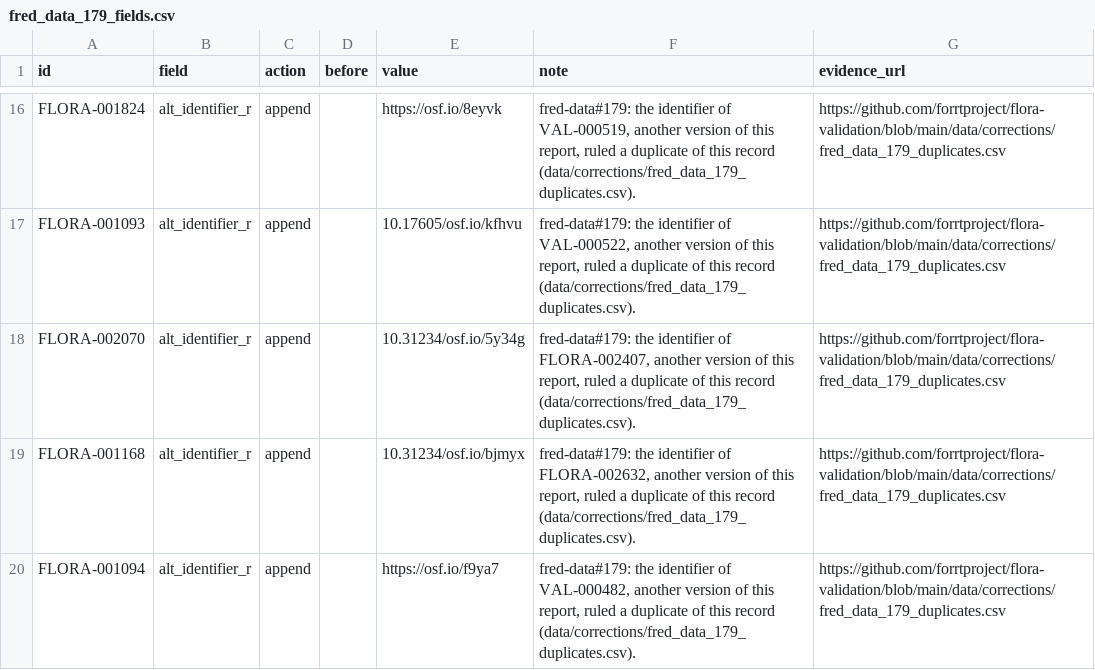
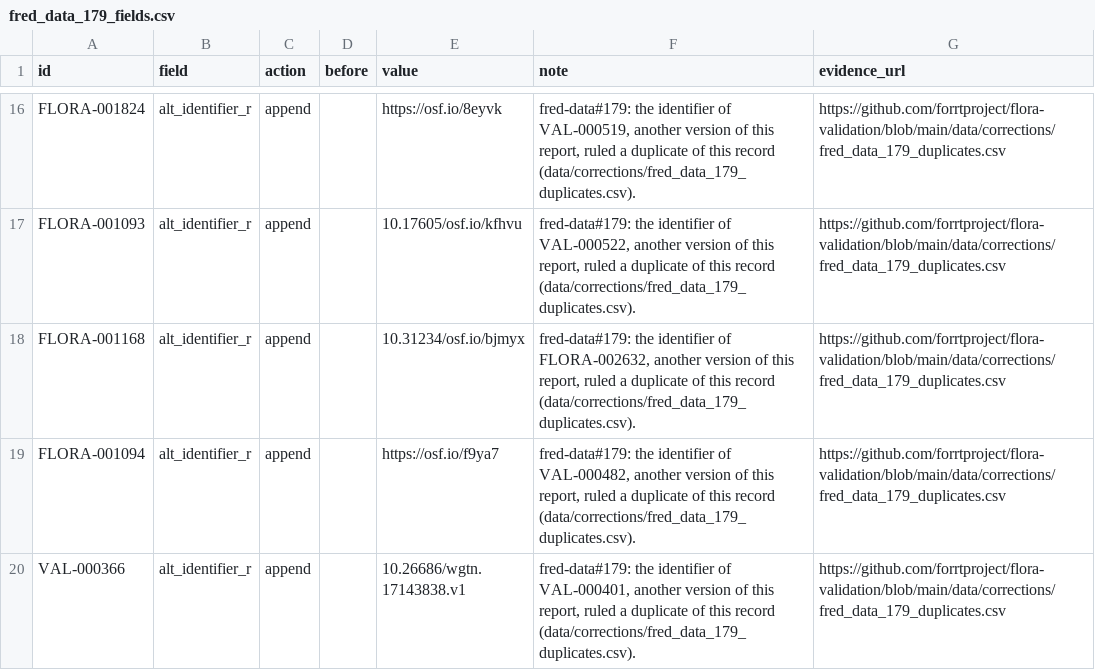
Before and after one commit to forrtproject/flora-validation, a CSV file: data/corrections/fred_data_179_fields.csv, drawn as a sheet; only a part is shown, gaps mark what is left out; the shorter side is filled out with more unchanged rows.

```diff
--- a/data/corrections/fred_data_179_fields.csv
+++ b/data/corrections/fred_data_179_fields.csv
@@ -17,3 +17,2 @@ FLORA-001824,alt_identifier_r,append,,https://osf.io/8eyvk,"fred-data#179: the i
 FLORA-001093,alt_identifier_r,append,,10.17605/osf.io/kfhvu,"fred-data#179: the identifier of VAL-000522, another version of this report, ruled a duplicate of this record (data/corrections/fred_data_179_duplicates.csv).",https://github.com/forrtproject/flora-validation/blob/main/data/corrections/fred_data_179_duplicates.csv
-FLORA-002070,alt_identifier_r,append,,10.31234/osf.io/5y34g,"fred-data#179: the identifier of FLORA-002407, another version of this report, ruled a duplicate of this record (data/corrections/fred_data_179_duplicates.csv).",https://github.com/forrtproject/flora-validation/blob/main/data/corrections/fred_data_179_duplicates.csv
 FLORA-001168,alt_identifier_r,append,,10.31234/osf.io/bjmyx,"fred-data#179: the identifier of FLORA-002632, another version of this report, ruled a duplicate of this record (data/corrections/fred_data_179_duplicates.csv).",https://github.com/forrtproject/flora-validation/blob/main/data/corrections/fred_data_179_duplicates.csv
```
Also changed, not shown: data/corrections/fred_data_179_duplicates.csv, data/corrections/fred_data_179_published_version_review.csv, 1 other file.
